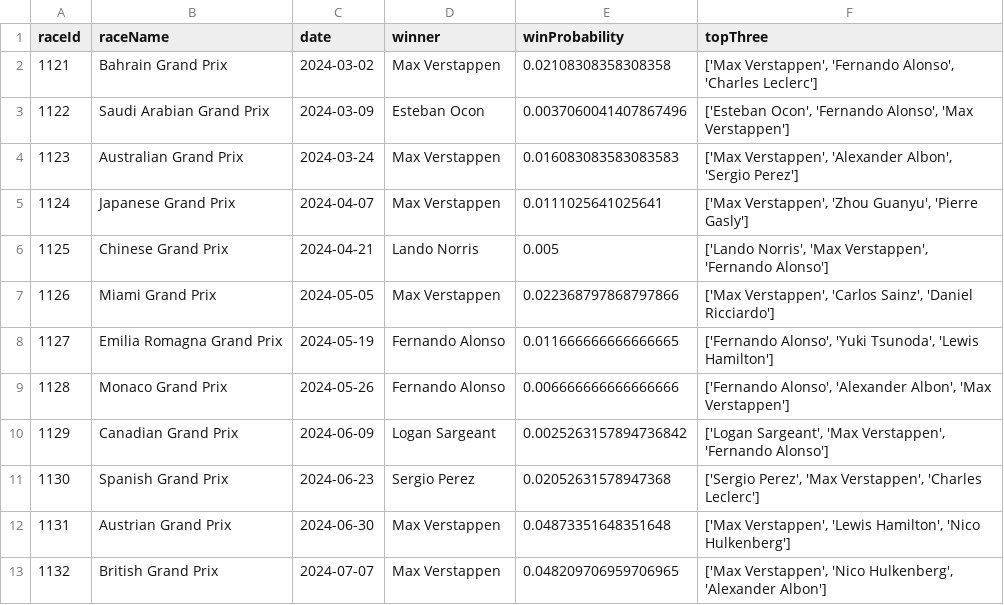
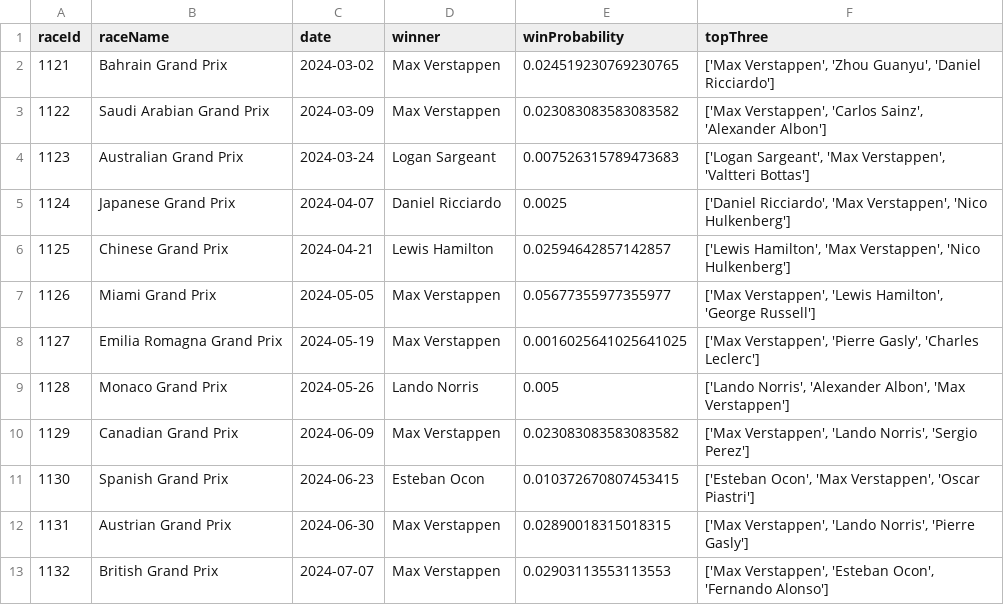
Before and after one commit to Arfx45/F1-Prediction, a CSV file: data/2024/simulated_results2024RF.csv, drawn as a sheet; only a part is shown; the diff covers the shown part only.

```diff
--- a/data/2024/simulated_results2024RF.csv
+++ b/data/2024/simulated_results2024RF.csv
@@ -1,13 +1,13 @@
 raceId,raceName,date,winner,winProbability,topThree
-1121,Bahrain Grand Prix,2024-03-02,Max Verstappen,0.02108308358308358,"['Max Verstappen', 'Fernando Alonso', 'Charles Leclerc']"
-1122,Saudi Arabian Grand Prix,2024-03-09,Esteban Ocon,0.0037060041407867496,"['Esteban Ocon', 'Fernando Alonso', 'Max Verstappen']"
-1123,Australian Grand Prix,2024-03-24,Max Verstappen,0.016083083583083583,"['Max Verstappen', 'Alexander Albon', 'Sergio Perez']"
-1124,Japanese Grand Prix,2024-04-07,Max Verstappen,0.0111025641025641,"['Max Verstappen', 'Zhou Guanyu', 'Pierre Gasly']"
-1125,Chinese Grand Prix,2024-04-21,Lando Norris,0.005,"['Lando Norris', 'Max Verstappen', 'Fernando Alonso']"
-1126,Miami Grand Prix,2024-05-05,Max Verstappen,0.022368797868797866,"['Max Verstappen', 'Carlos Sainz', 'Daniel Ricciardo']"
-1127,Emilia Romagna Grand Prix,2024-05-19,Fernando Alonso,0.011666666666666665,"['Fernando Alonso', 'Yuki Tsunoda', 'Lewis Hamilton']"
-1128,Monaco Grand Prix,2024-05-26,Fernando Alonso,0.006666666666666666,"['Fernando Alonso', 'Alexander Albon', 'Max Verstappen']"
-1129,Canadian Grand Prix,2024-06-09,Logan Sargeant,0.0025263157894736842,"['Logan Sargeant', 'Max Verstappen', 'Fernando Alonso']"
-1130,Spanish Grand Prix,2024-06-23,Sergio Perez,0.02052631578947368,"['Sergio Perez', 'Max Verstappen', 'Charles Leclerc']"
-1131,Austrian Grand Prix,2024-06-30,Max Verstappen,0.04873351648351648,"['Max Verstappen', 'Lewis Hamilton', 'Nico Hulkenberg']"
-1132,British Grand Prix,2024-07-07,Max Verstappen,0.048209706959706965,"['Max Verstappen', 'Nico Hulkenberg', 'Alexander Albon']"
+1121,Bahrain Grand Prix,2024-03-02,Max Verstappen,0.024519230769230765,"['Max Verstappen', 'Zhou Guanyu', 'Daniel Ricciardo']"
+1122,Saudi Arabian Grand Prix,2024-03-09,Max Verstappen,0.023083083583083582,"['Max Verstappen', 'Carlos Sainz', 'Alexander Albon']"
+1123,Australian Grand Prix,2024-03-24,Logan Sargeant,0.007526315789473683,"['Logan Sargeant', 'Max Verstappen', 'Valtteri Bottas']"
+1124,Japanese Grand Prix,2024-04-07,Daniel Ricciardo,0.0025,"['Daniel Ricciardo', 'Max Verstappen', 'Nico Hulkenberg']"
+1125,Chinese Grand Prix,2024-04-21,Lewis Hamilton,0.02594642857142857,"['Lewis Hamilton', 'Max Verstappen', 'Nico Hulkenberg']"
+1126,Miami Grand Prix,2024-05-05,Max Verstappen,0.05677355977355977,"['Max Verstappen', 'Lewis Hamilton', 'George Russell']"
+1127,Emilia Romagna Grand Prix,2024-05-19,Max Verstappen,0.0016025641025641025,"['Max Verstappen', 'Pierre Gasly', 'Charles Leclerc']"
+1128,Monaco Grand Prix,2024-05-26,Lando Norris,0.005,"['Lando Norris', 'Alexander Albon', 'Max Verstappen']"
+1129,Canadian Grand Prix,2024-06-09,Max Verstappen,0.023083083583083582,"['Max Verstappen', 'Lando Norris', 'Sergio Perez']"
+1130,Spanish Grand Prix,2024-06-23,Esteban Ocon,0.010372670807453415,"['Esteban Ocon', 'Max Verstappen', 'Oscar Piastri']"
+1131,Austrian Grand Prix,2024-06-30,Max Verstappen,0.02890018315018315,"['Max Verstappen', 'Lando Norris', 'Pierre Gasly']"
+1132,British Grand Prix,2024-07-07,Max Verstappen,0.02903113553113553,"['Max Verstappen', 'Esteban Ocon', 'Fernando Alonso']"
```
Also changed, not shown: 28 edited cells elsewhere in this file, data/2024/predicted_results2024DT.csv.
